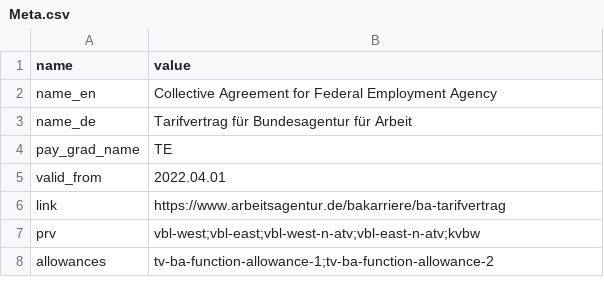
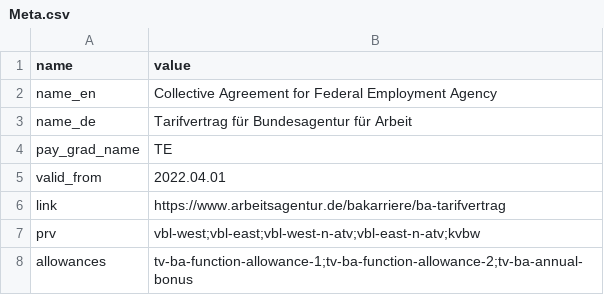
Before and after one commit to Tekergo-T/TVData, a CSV file: tables/TV-BA/Meta.csv, drawn as a sheet.

```diff
--- a/tables/TV-BA/Meta.csv
+++ b/tables/TV-BA/Meta.csv
@@ -7,2 +7,2 @@ link,https://www.arbeitsagentur.de/bakarriere/ba-tarifvertrag
 prv,vbl-west;vbl-east;vbl-west-n-atv;vbl-east-n-atv;kvbw
-allowances,tv-ba-function-allowance-1;tv-ba-function-allowance-2
+allowances,tv-ba-function-allowance-1;tv-ba-function-allowance-2;tv-ba-annual-bonus
```
Also changed, not shown: tables/TV-H/Meta.csv, tables/TV-L-KR/Meta.csv, 29 other files.
